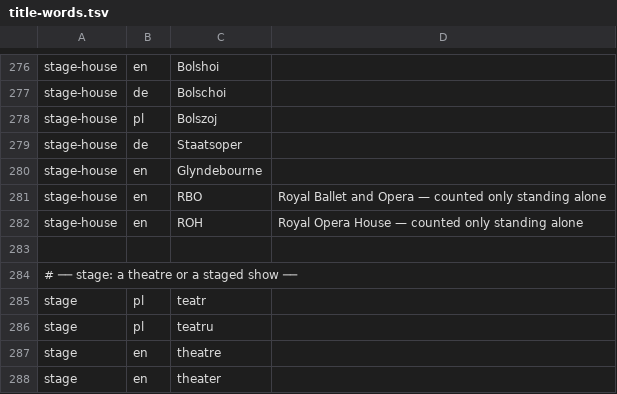
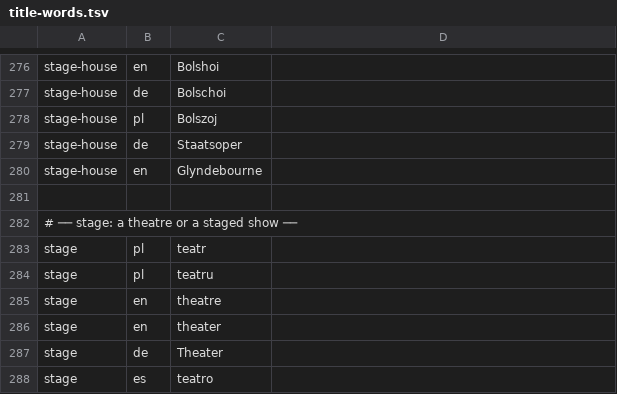
Before and after one commit to pawelkrupinski/movies, a TSV file: common/src/main/resources/title-words.tsv, drawn as a sheet; only a part is shown, gaps mark what is left out; the shorter side is filled out with more unchanged rows.

```diff
--- a/common/src/main/resources/title-words.tsv
+++ b/common/src/main/resources/title-words.tsv
@@ -280,4 +280,2 @@ stage-house	de	Staatsoper
 stage-house	en	Glyndebourne
-stage-house	en	RBO	Royal Ballet and Opera — counted only standing alone
-stage-house	en	ROH	Royal Opera House — counted only standing alone
 
```
Also changed, not shown: identity/src/main/resources/identity-stage-houses.tsv, 6 other files.
